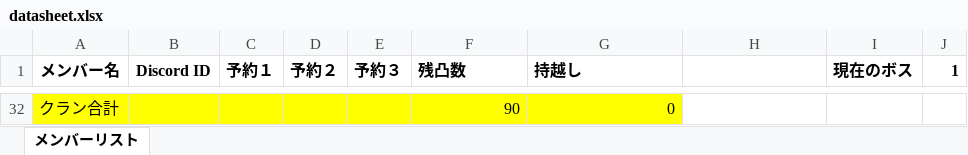
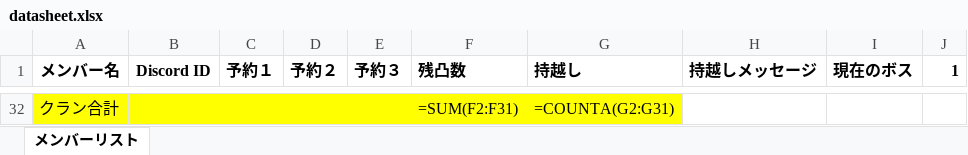
Before and after one commit to UtsumiYoji/Yunibot, an Excel workbook: datasheet.xlsx, sheet メンバーリスト, drawn as a sheet; only a part is shown, gaps mark what is left out; values as stored, in another font and other column widths than the file's, no borders; formulas without a stored value are shown as written; the diff covers the shown part only; the diff names each change by its address in the sheet, - before the commit and + after, or states it on an @@ line.

```diff
--- a/datasheet.xlsx (sheet メンバーリスト)
+++ b/datasheet.xlsx (sheet メンバーリスト)
-H1: (empty)
+H1: 持越しメッセージ
-F32 (残凸数): 90
+F32 (残凸数): =SUM(F2:F31)
-G32 (持越し): 0
+G32 (持越し): =COUNTA(G2:G31)
```
Also changed, not shown: 30 added rows and 30 removed rows elsewhere in this sheet, 3 other files.
